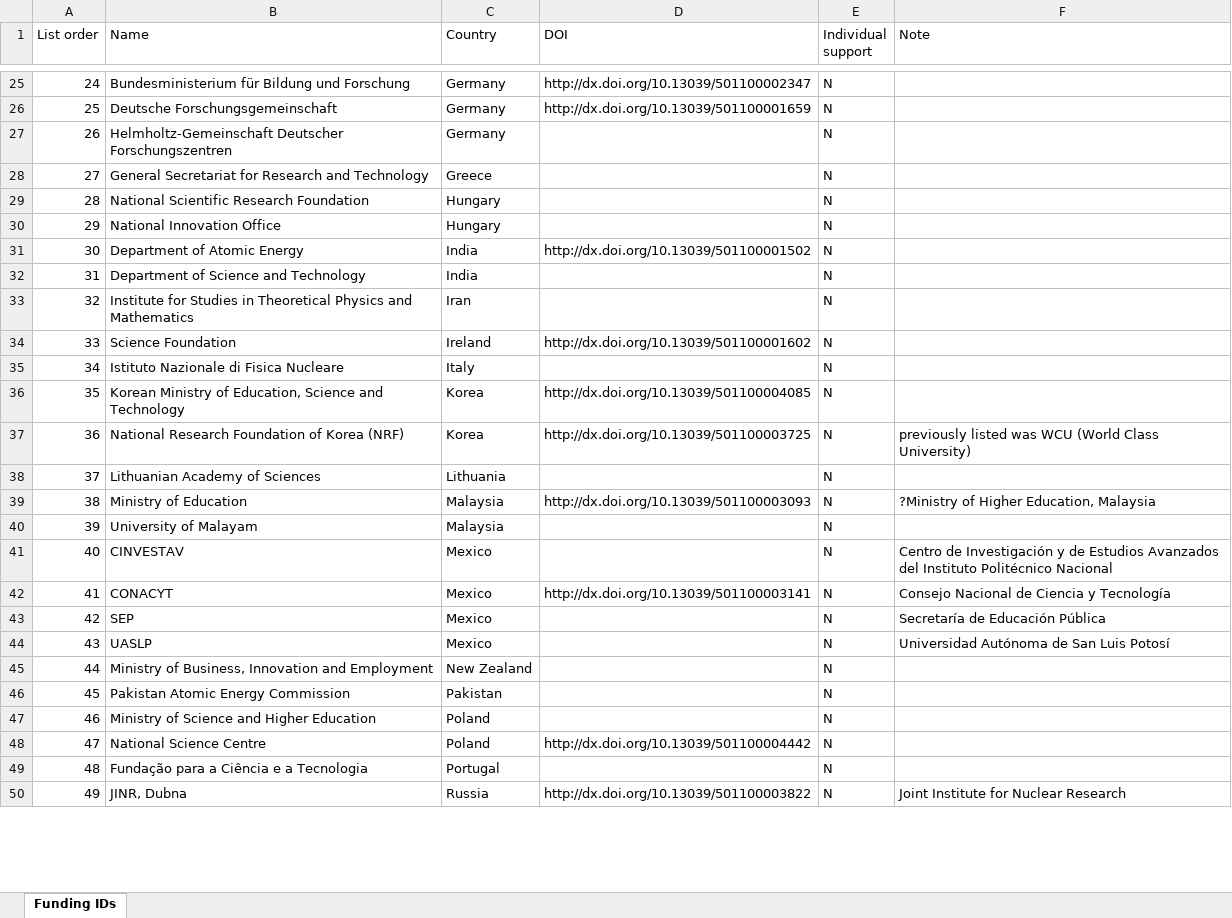
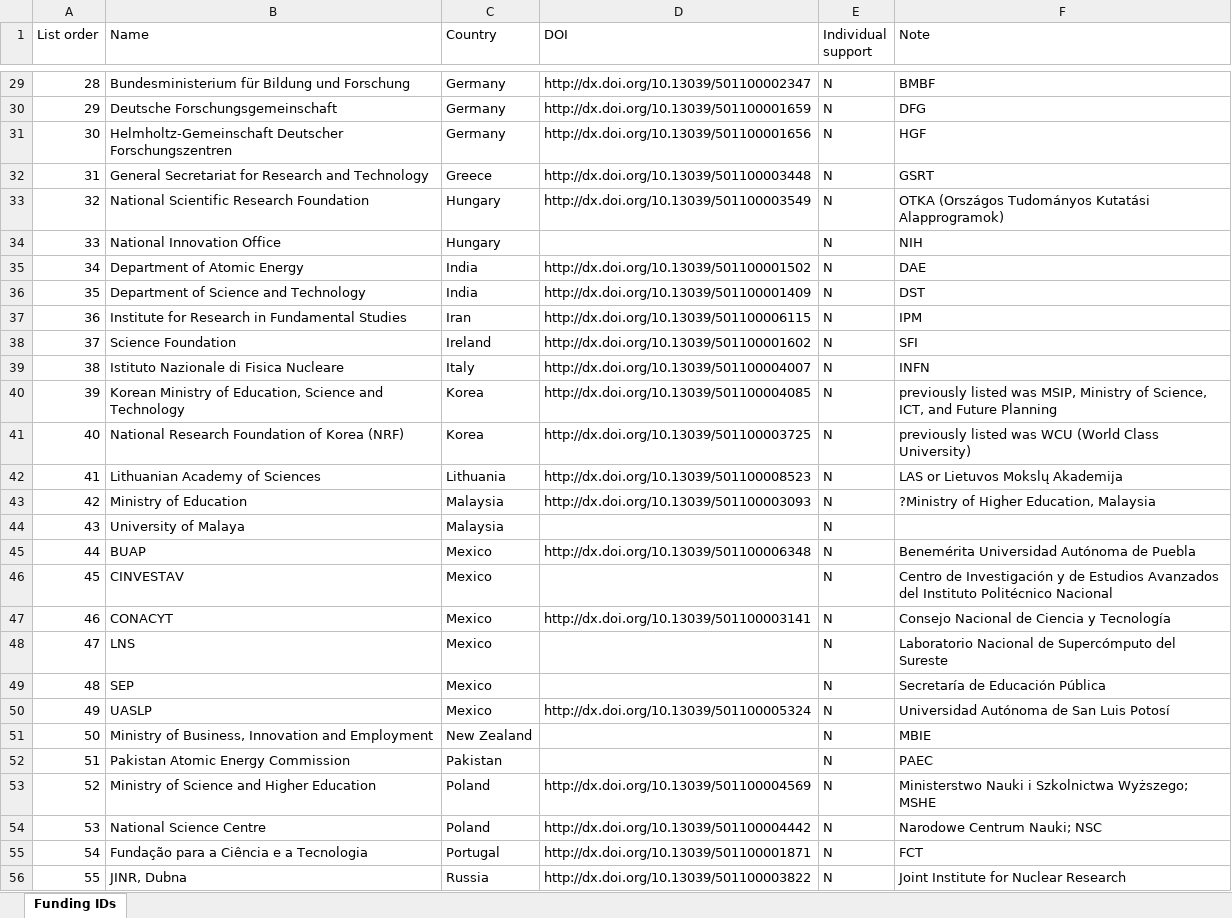
Before and after one commit to mcitron/TDR, an Excel workbook: utils/trunk/general/CMS Funding agencies.xlsx, sheet Funding IDs, drawn as a sheet; only a part is shown, gaps mark what is left out; values as stored, in another font and other column widths than the file's, no cell formats; charts and pictures and table styles not drawn; removed rows and columns are numbered as before the commit, all else as after; the diff covers the shown part only; the diff names each change by its address in the sheet, - before the commit and + after, or states it on an @@ line.

```diff
--- a/utils/trunk/general/CMS Funding agencies.xlsx (sheet Funding IDs)
+++ b/utils/trunk/general/CMS Funding agencies.xlsx (sheet Funding IDs)
@@ column A (List order) renumbered between rows 12 and 105 @@
-F29 (Note): (empty)
+F29 (Note): BMBF
-F30 (Note): (empty)
+F30 (Note): DFG
-D31 (DOI): (empty)
+D31 (DOI): http://dx.doi.org/10.13039/501100001656
-F31 (Note): (empty)
+F31 (Note): HGF
-D32 (DOI): (empty)
+D32 (DOI): http://dx.doi.org/10.13039/501100003448
-F32 (Note): (empty)
+F32 (Note): GSRT
-D33 (DOI): (empty)
+D33 (DOI): http://dx.doi.org/10.13039/501100003549
-F33 (Note): (empty)
+F33 (Note): OTKA (Országos Tudományos Kutatási Alapprogramok)
-F34 (Note): (empty)
+F34 (Note): NIH
-F35 (Note): (empty)
+F35 (Note): DAE
-D36 (DOI): (empty)
+D36 (DOI): http://dx.doi.org/10.13039/501100001409
-F36 (Note): (empty)
+F36 (Note): DST
-row 33: 32 | Institute for Studies in Theoretical Physics and Mathematics | Iran |  | N
+row 37: 36 | Institute for Research in Fundamental Studies | Iran | http://dx.doi.org/10.13039/501100006115 | N | IPM
-F38 (Note): (empty)
+F38 (Note): SFI
-D39 (DOI): (empty)
+D39 (DOI): http://dx.doi.org/10.13039/501100004007
-F39 (Note): (empty)
+F39 (Note): INFN
-F40 (Note): (empty)
+F40 (Note): previously listed was MSIP, Ministry of Science, ICT, and Future Planning
-D42 (DOI): (empty)
+D42 (DOI): http://dx.doi.org/10.13039/501100008523
-F42 (Note): (empty)
+F42 (Note): LAS or Lietuvos Mokslų Akademija
-B44 (Name): University of Malayam
+B44 (Name): University of Malaya
+row 45: 44 | BUAP | Mexico | http://dx.doi.org/10.13039/501100006348 | N | Benemérita Universidad Autónoma de Puebla
+row 48: 47 | LNS | Mexico |  | N | Laboratorio Nacional de Supercómputo del Sureste
-D50 (DOI): (empty)
+D50 (DOI): http://dx.doi.org/10.13039/501100005324
-F51 (Note): (empty)
+F51 (Note): MBIE
-F52 (Note): (empty)
+F52 (Note): PAEC
-D53 (DOI): (empty)
+D53 (DOI): http://dx.doi.org/10.13039/501100004569
-F53 (Note): (empty)
+F53 (Note): Ministerstwo Nauki i Szkolnictwa Wyższego; MSHE
-F54 (Note): (empty)
+F54 (Note): Narodowe Centrum Nauki; NSC
-D55 (DOI): (empty)
+D55 (DOI): http://dx.doi.org/10.13039/501100001871
-F55 (Note): (empty)
+F55 (Note): FCT
```
Also changed, not shown: 16 added rows, 5 removed rows and 42 edited cells elsewhere in this sheet, cell formats, charts or pictures, 8 other files.
